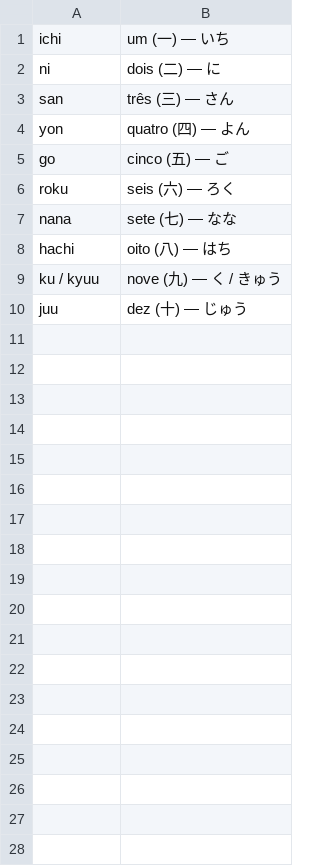
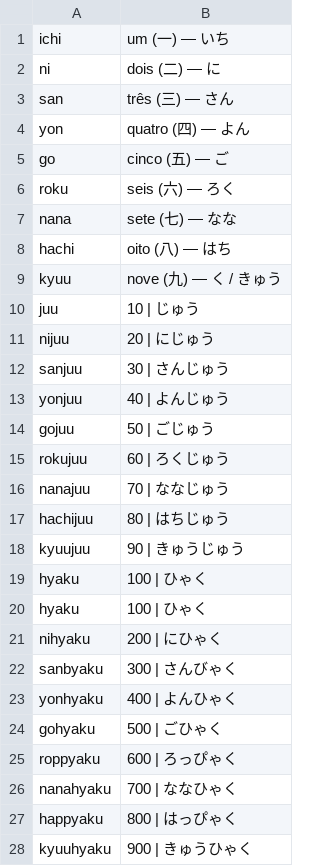
Before and after one commit to wodasouto/FlashcardAPP, a CSV file: Decks/numeros.csv, drawn as a sheet; only a part is shown; the diff covers the shown part only.

Commit message:
Update numeros.csv

```diff
--- a/Decks/numeros.csv
+++ b/Decks/numeros.csv
@@ -8,3 +8,21 @@ nana;sete (七) — なな
 hachi;oito (八) — はち
-ku / kyuu;nove (九) — く / きゅう
-juu;dez (十) — じゅう
+kyuu;nove (九) — く / きゅう
+juu;10 | じゅう
+nijuu;20 | にじゅう
+sanjuu;30 | さんじゅう
+yonjuu;40 | よんじゅう
+gojuu;50 | ごじゅう
+rokujuu;60 | ろくじゅう
+nanajuu;70 | ななじゅう
+hachijuu;80 | はちじゅう
+kyuujuu;90 | きゅうじゅう
+hyaku;100 | ひゃく
+hyaku;100 | ひゃく
+nihyaku;200 | にひゃく
+sanbyaku;300 | さんびゃく
+yonhyaku;400 | よんひゃく
+gohyaku;500 | ごひゃく
+roppyaku;600 | ろっぴゃく
+nanahyaku;700 | ななひゃく
+happyaku;800 | はっぴゃく
+kyuuhyaku;900 | きゅうひゃく
```
Also changed, not shown: 31 added rows elsewhere in this file.
